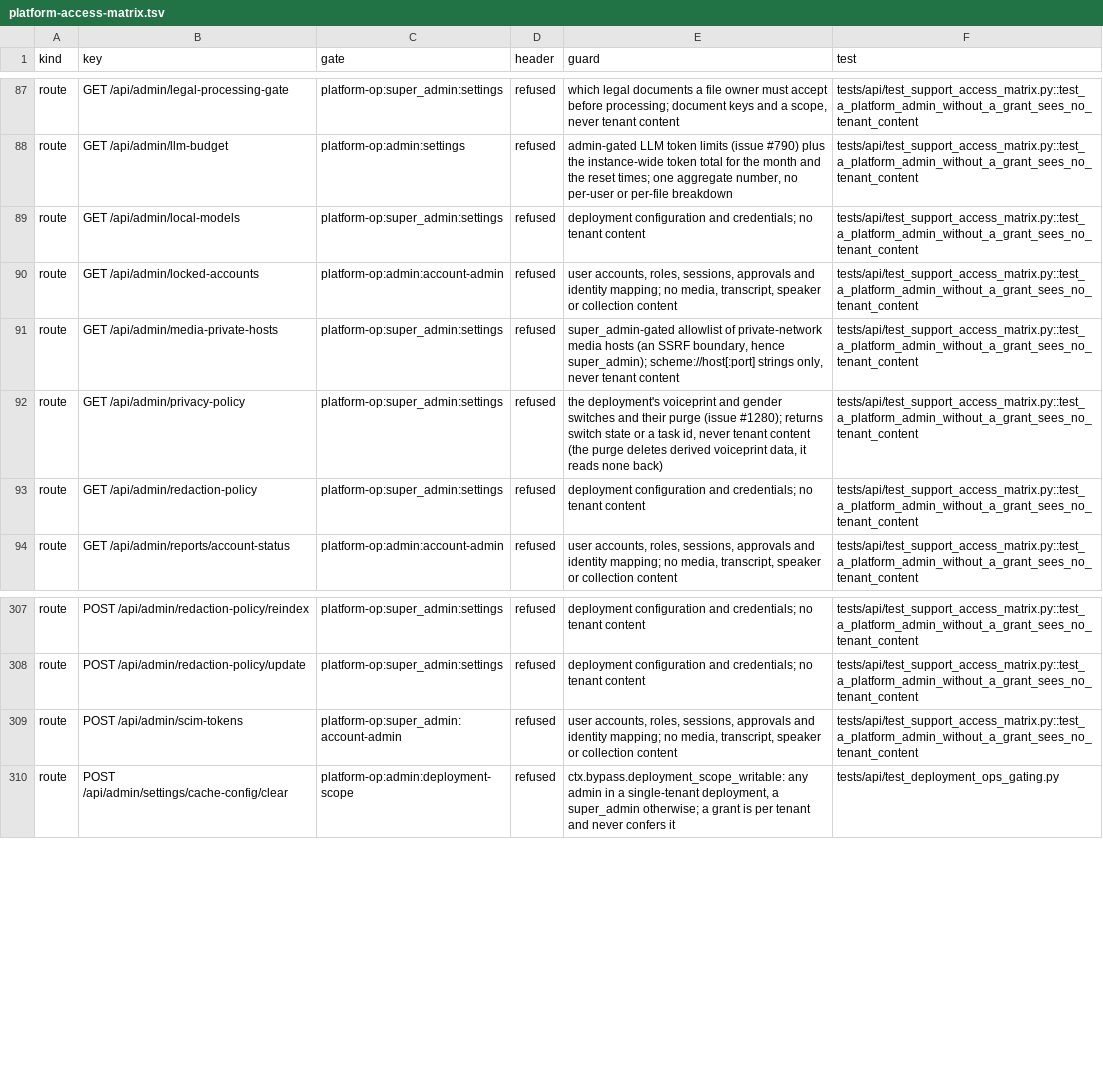
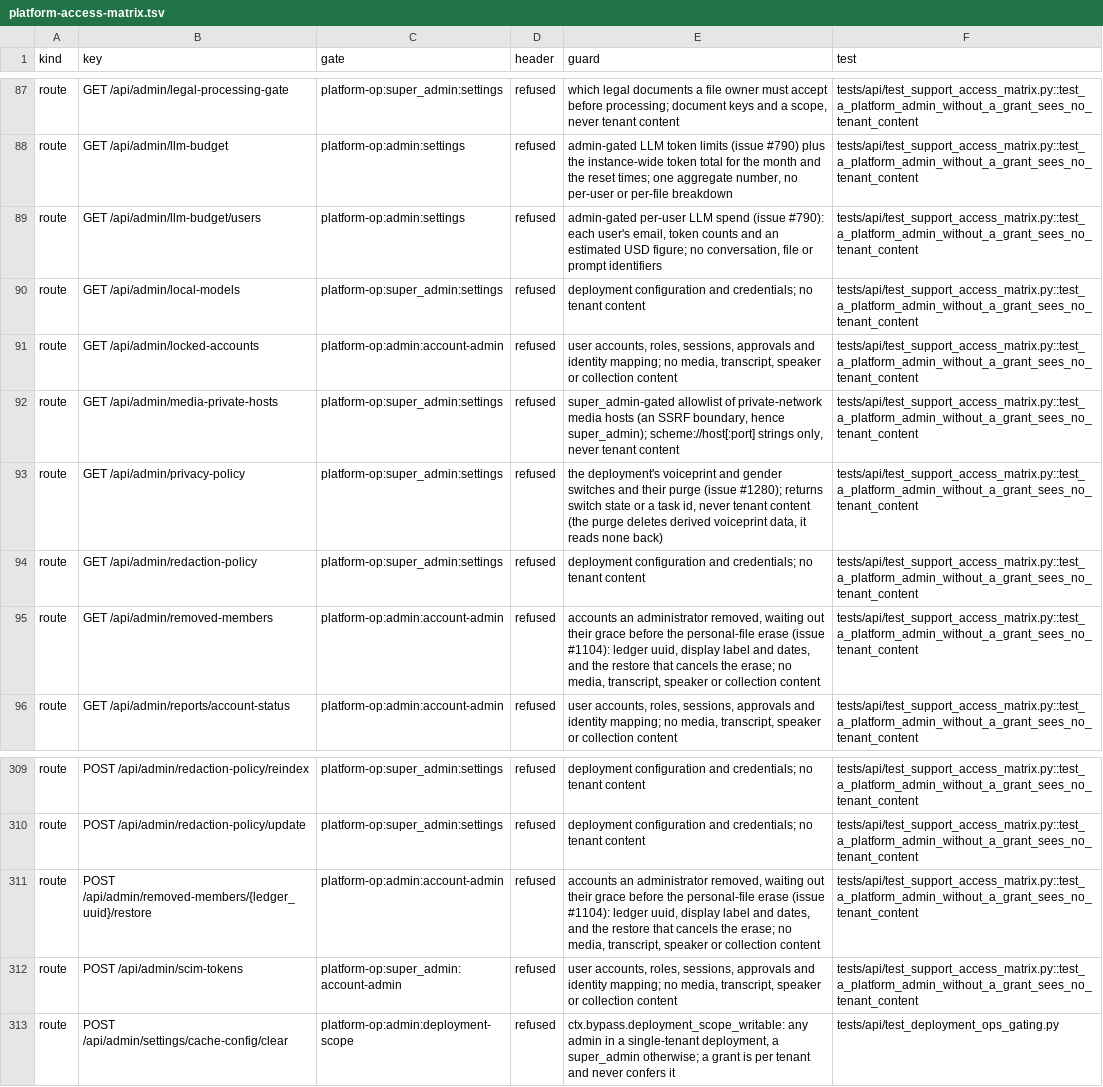
Before and after one commit to attevon-llc/OpenTranscribe, a TSV file: docs/security/platform-access-matrix.tsv, drawn as a sheet; only a part is shown, gaps mark what is left out.

Commit message:
fix(security): classify the removed-members routes in the access matrix

```diff
--- a/docs/security/platform-access-matrix.tsv
+++ b/docs/security/platform-access-matrix.tsv
@@ -88,2 +88,3 @@ route	GET /api/admin/legal-processing-gate	platform-op:super_admin:settings	refu
 route	GET /api/admin/llm-budget	platform-op:admin:settings	refused	admin-gated LLM token limits (issue #790) plus the instance-wide token total for the month and the reset times; one aggregate number, no per-user or per-file breakdown	tests/api/test_support_access_matrix.py::test_a_platform_admin_without_a_grant_sees_no_tenant_content
+route	GET /api/admin/llm-budget/users	platform-op:admin:settings	refused	admin-gated per-user LLM spend (issue #790): each user's email, token counts and an estimated USD figure; no conversation, file or prompt identifiers	tests/api/test_support_access_matrix.py::test_a_platform_admin_without_a_grant_sees_no_tenant_content
 route	GET /api/admin/local-models	platform-op:super_admin:settings	refused	deployment configuration and credentials; no tenant content	tests/api/test_support_access_matrix.py::test_a_platform_admin_without_a_grant_sees_no_tenant_content
@@ -93,2 +94,3 @@ route	GET /api/admin/privacy-policy	platform-op:super_admin:settings	refused	the
 route	GET /api/admin/redaction-policy	platform-op:super_admin:settings	refused	deployment configuration and credentials; no tenant content	tests/api/test_support_access_matrix.py::test_a_platform_admin_without_a_grant_sees_no_tenant_content
+route	GET /api/admin/removed-members	platform-op:admin:account-admin	refused	accounts an administrator removed, waiting out their grace before the personal-file erase (issue #1104): ledger uuid, display label and dates, and the restore that cancels the erase; no media, transcript, speaker or collection content	tests/api/test_support_access_matrix.py::test_a_platform_admin_without_a_grant_sees_no_tenant_content
 route	GET /api/admin/reports/account-status	platform-op:admin:account-admin	refused	user accounts, roles, sessions, approvals and identity mapping; no media, transcript, speaker or collection content	tests/api/test_support_access_matrix.py::test_a_platform_admin_without_a_grant_sees_no_tenant_content
@@ -308,2 +310,3 @@ route	POST /api/admin/redaction-policy/reindex	platform-op:super_admin:settings
 route	POST /api/admin/redaction-policy/update	platform-op:super_admin:settings	refused	deployment configuration and credentials; no tenant content	tests/api/test_support_access_matrix.py::test_a_platform_admin_without_a_grant_sees_no_tenant_content
+route	POST /api/admin/removed-members/{ledger_uuid}/restore	platform-op:admin:account-admin	refused	accounts an administrator removed, waiting out their grace before the personal-file erase (issue #1104): ledger uuid, display label and dates, and the restore that cancels the erase; no media, transcript, speaker or collection content	tests/api/test_support_access_matrix.py::test_a_platform_admin_without_a_grant_sees_no_tenant_content
 route	POST /api/admin/scim-tokens	platform-op:super_admin:account-admin	refused	user accounts, roles, sessions, approvals and identity mapping; no media, transcript, speaker or collection content	tests/api/test_support_access_matrix.py::test_a_platform_admin_without_a_grant_sees_no_tenant_content
```
Also changed, not shown: 2 other files.
